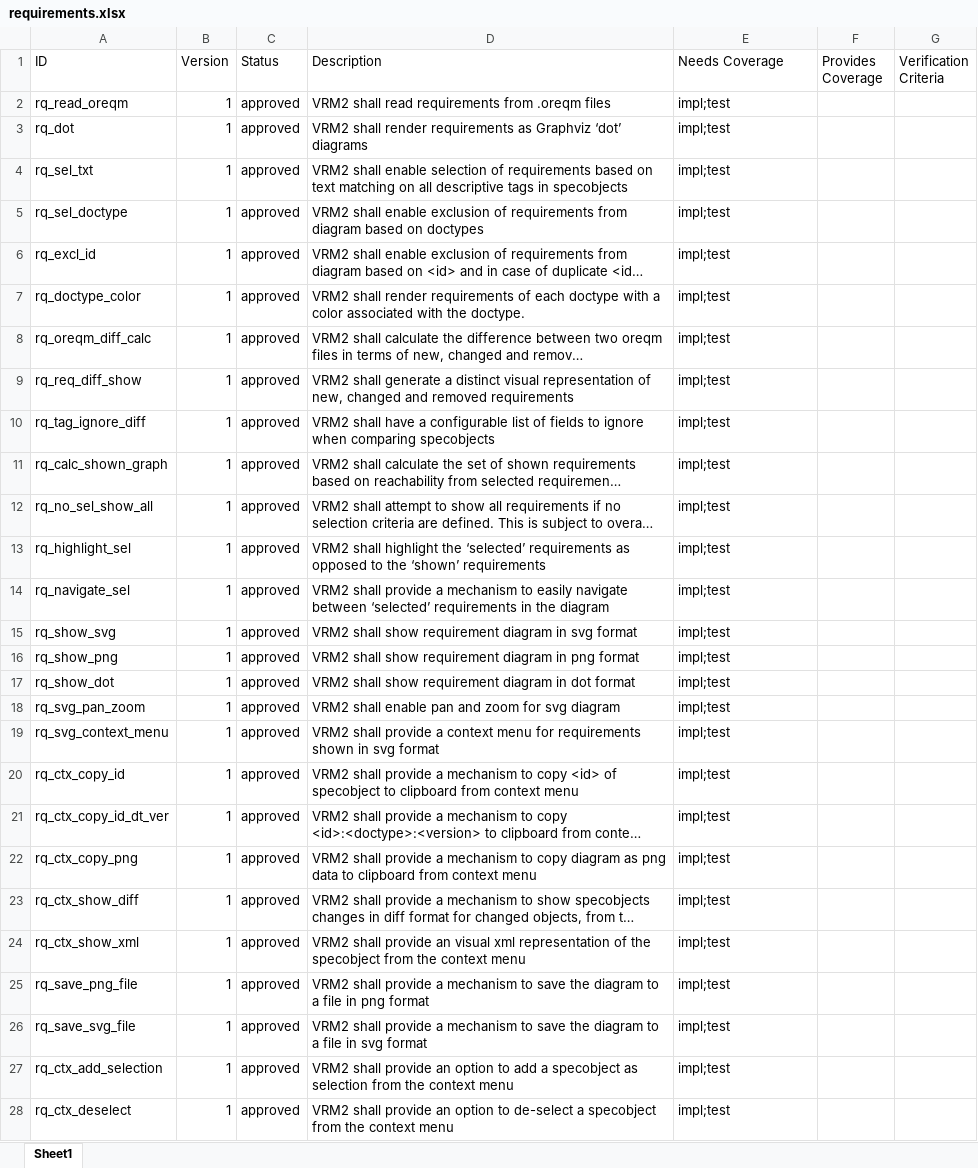
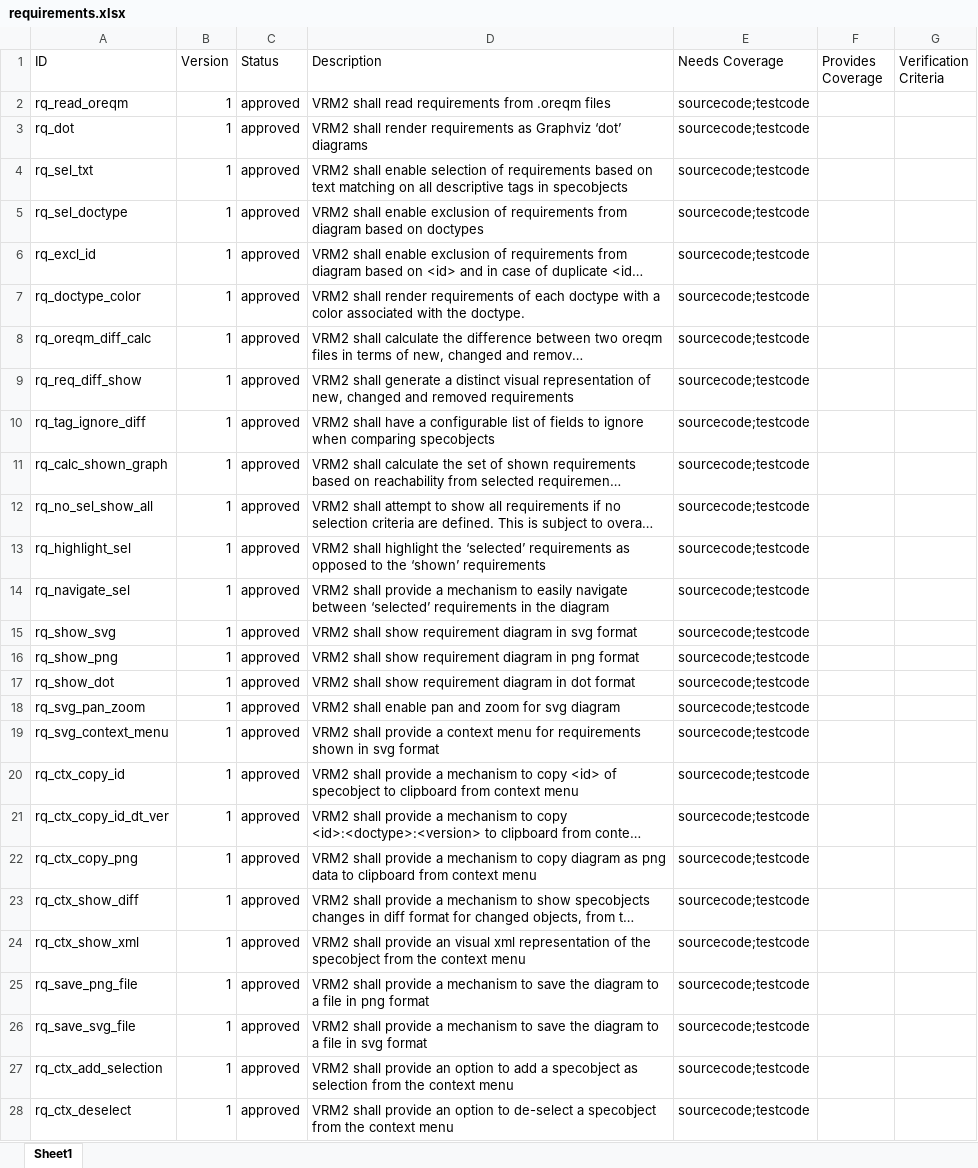
Before and after one commit to mox17/visual-reqm2-electron, an Excel workbook: doc/requirements.xlsx, sheet Sheet1, drawn as a sheet; only a part is shown; long unchanged cells end in …; values as stored, in another font and other column widths than the file's, no borders; charts and pictures not drawn; the diff covers the shown part only; the diff names each change by its address in the sheet, - before the commit and + after, or states it on an @@ line.

```diff
--- a/doc/requirements.xlsx (sheet Sheet1)
+++ b/doc/requirements.xlsx (sheet Sheet1)
-E2:E28 (Needs Coverage): impl;test
+E2:E28 (Needs Coverage): sourcecode;testcode
```
Also changed, not shown: 48 edited cells elsewhere in this sheet, 1 other file.
